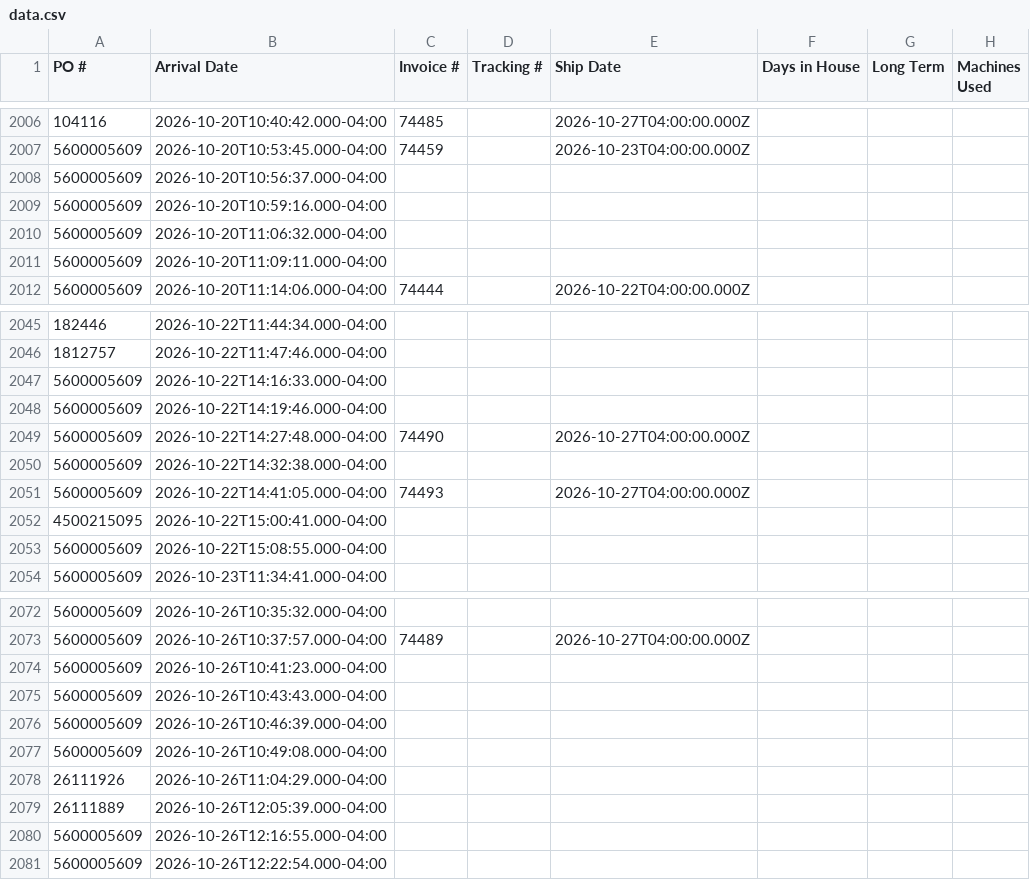
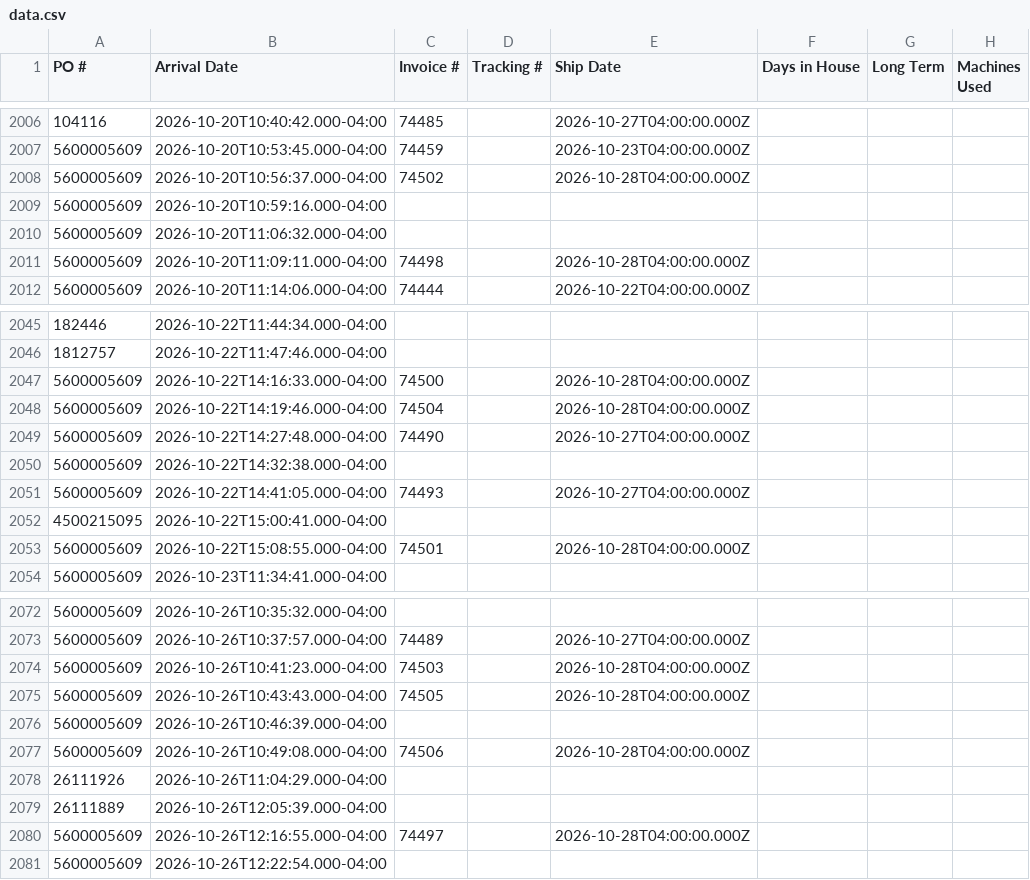
Before and after one commit to cgprecise/pic-dashboard, a CSV file: data.csv, drawn as a sheet; only a part is shown, gaps mark what is left out; the diff covers the shown part only; the diff names each change by its address in the sheet, - before the commit and + after, or states it on an @@ line.

```diff
--- a/data.csv
+++ b/data.csv
-C2008 (Invoice #): (empty)
+C2008 (Invoice #): 74502
-E2008 (Ship Date): (empty)
+E2008 (Ship Date): 2026-10-28T04:00:00.000Z
-C2011 (Invoice #): (empty)
+C2011 (Invoice #): 74498
-E2011 (Ship Date): (empty)
+E2011 (Ship Date): 2026-10-28T04:00:00.000Z
-C2047 (Invoice #): (empty)
+C2047 (Invoice #): 74500
-E2047:E2048 (Ship Date): (empty)
+E2047:E2048 (Ship Date): 2026-10-28T04:00:00.000Z
-C2048 (Invoice #): (empty)
+C2048 (Invoice #): 74504
-C2053 (Invoice #): (empty)
+C2053 (Invoice #): 74501
-E2053 (Ship Date): (empty)
+E2053 (Ship Date): 2026-10-28T04:00:00.000Z
-C2074 (Invoice #): (empty)
+C2074 (Invoice #): 74503
-E2074:E2075 (Ship Date): (empty)
+E2074:E2075 (Ship Date): 2026-10-28T04:00:00.000Z
-C2075 (Invoice #): (empty)
+C2075 (Invoice #): 74505
-C2077 (Invoice #): (empty)
+C2077 (Invoice #): 74506
-E2077 (Ship Date): (empty)
+E2077 (Ship Date): 2026-10-28T04:00:00.000Z
-C2080 (Invoice #): (empty)
+C2080 (Invoice #): 74497
-E2080 (Ship Date): (empty)
+E2080 (Ship Date): 2026-10-28T04:00:00.000Z
```
Also changed, not shown: 9 edited cells elsewhere in this file.
